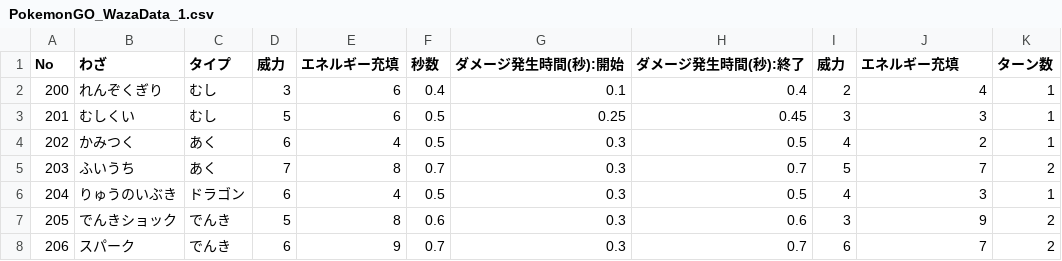
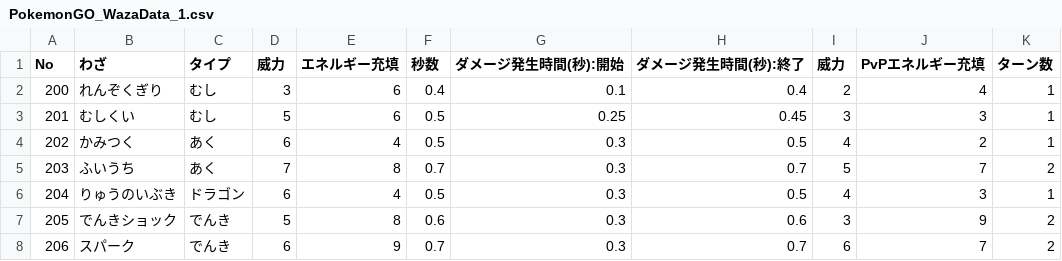
Before and after one commit to zuumi/pokemon-go-data, a CSV file: PokemonGO_WazaData_1.csv, drawn as a sheet; only a part is shown.

```diff
--- a/PokemonGO_WazaData_1.csv
+++ b/PokemonGO_WazaData_1.csv
@@ -1,2 +1,2 @@
-No,わざ,タイプ,威力,エネルギー充填,秒数,ダメージ発生時間(秒):開始,ダメージ発生時間(秒):終了,威力,エネルギー充填,ターン数
+No,わざ,タイプ,威力,エネルギー充填,秒数,ダメージ発生時間(秒):開始,ダメージ発生時間(秒):終了,威力,PvPエネルギー充填,ターン数
 200,れんぞくぎり,むし,3,6,0.4,0.1,0.4,2,4,1
```
Also changed, not shown: PokemonGO_WazaData_3.csv.
